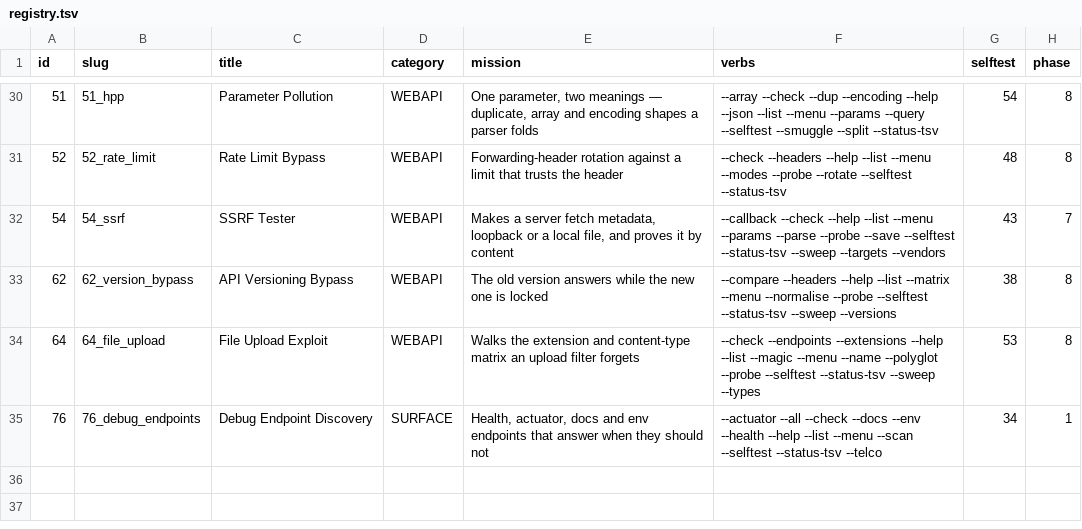
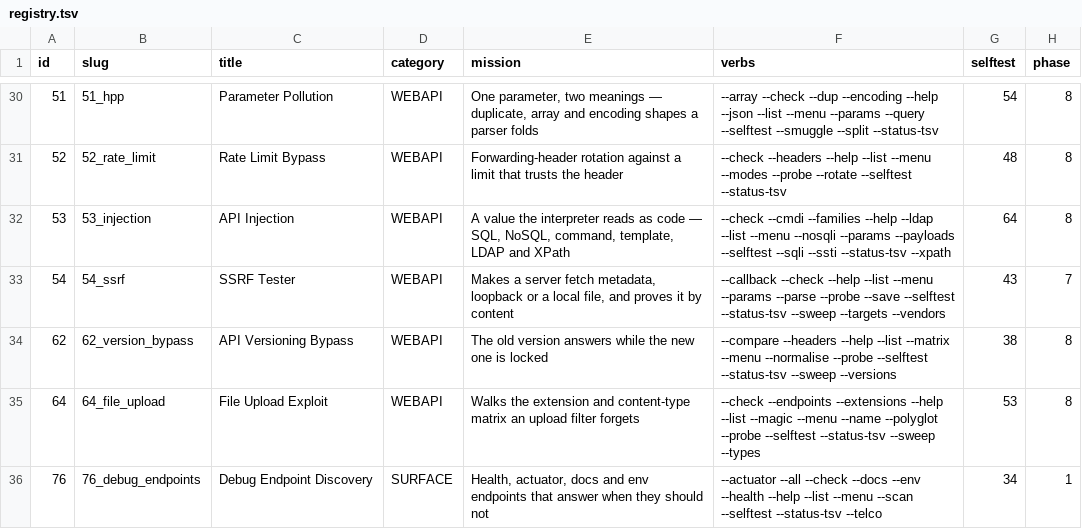
Before and after one commit to yslxotwod/cloudsting, a TSV file: data/registry.tsv, drawn as a sheet; only a part is shown, gaps mark what is left out.

Commit message:
modules: 53_injection (six interpreter families, evidence not promises); GUI pages, playbook, README

```diff
--- a/data/registry.tsv
+++ b/data/registry.tsv
@@ -31,2 +31,3 @@ id	slug	title	category	mission	verbs	selftest	phase
 52	52_rate_limit	Rate Limit Bypass	WEBAPI	Forwarding-header rotation against a limit that trusts the header	--check --headers --help --list --menu --modes --probe --rotate --selftest --status-tsv	48	8
+53	53_injection	API Injection	WEBAPI	A value the interpreter reads as code — SQL, NoSQL, command, template, LDAP and XPath	--check --cmdi --families --help --ldap --list --menu --nosqli --params --payloads --selftest --sqli --ssti --status-tsv --xpath	64	8
 54	54_ssrf	SSRF Tester	WEBAPI	Makes a server fetch metadata, loopback or a local file, and proves it by content	--callback --check --help --list --menu --params --parse --probe --save --selftest --status-tsv --sweep --targets --vendors	43	7
```
Also changed, not shown: 5 other files.
